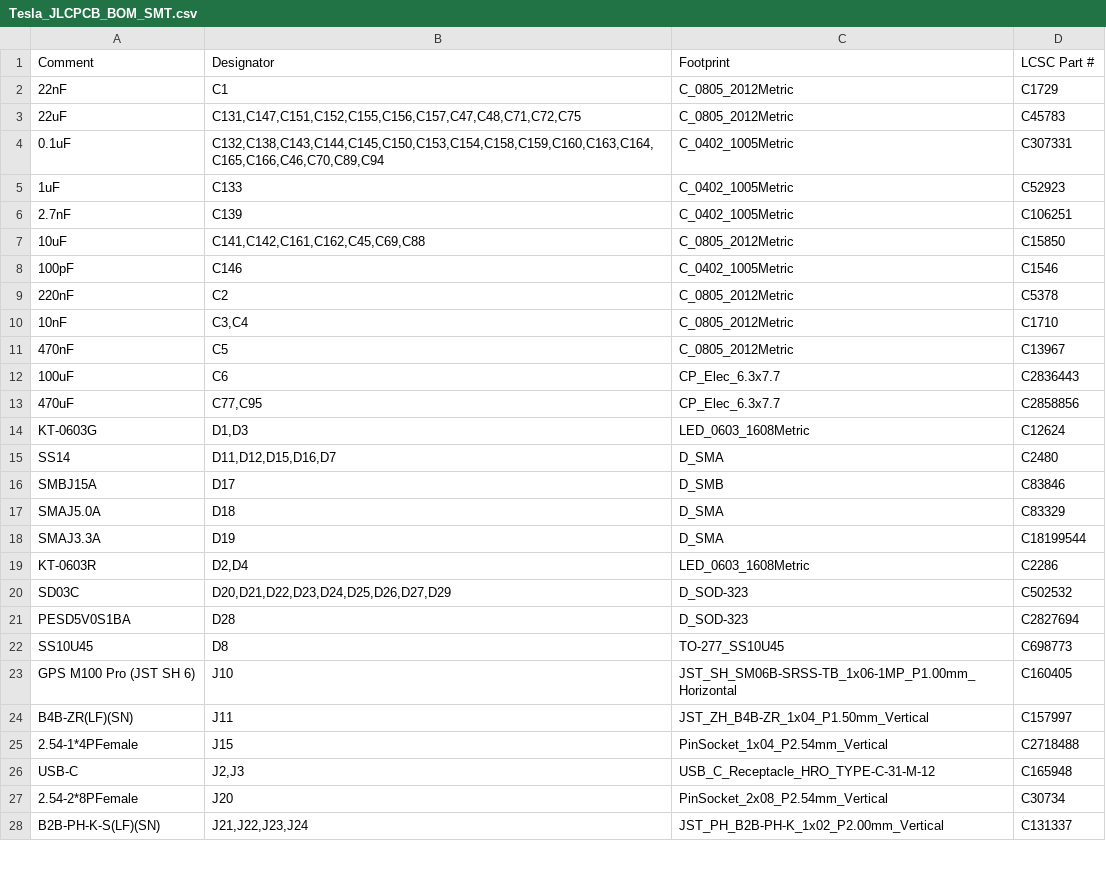
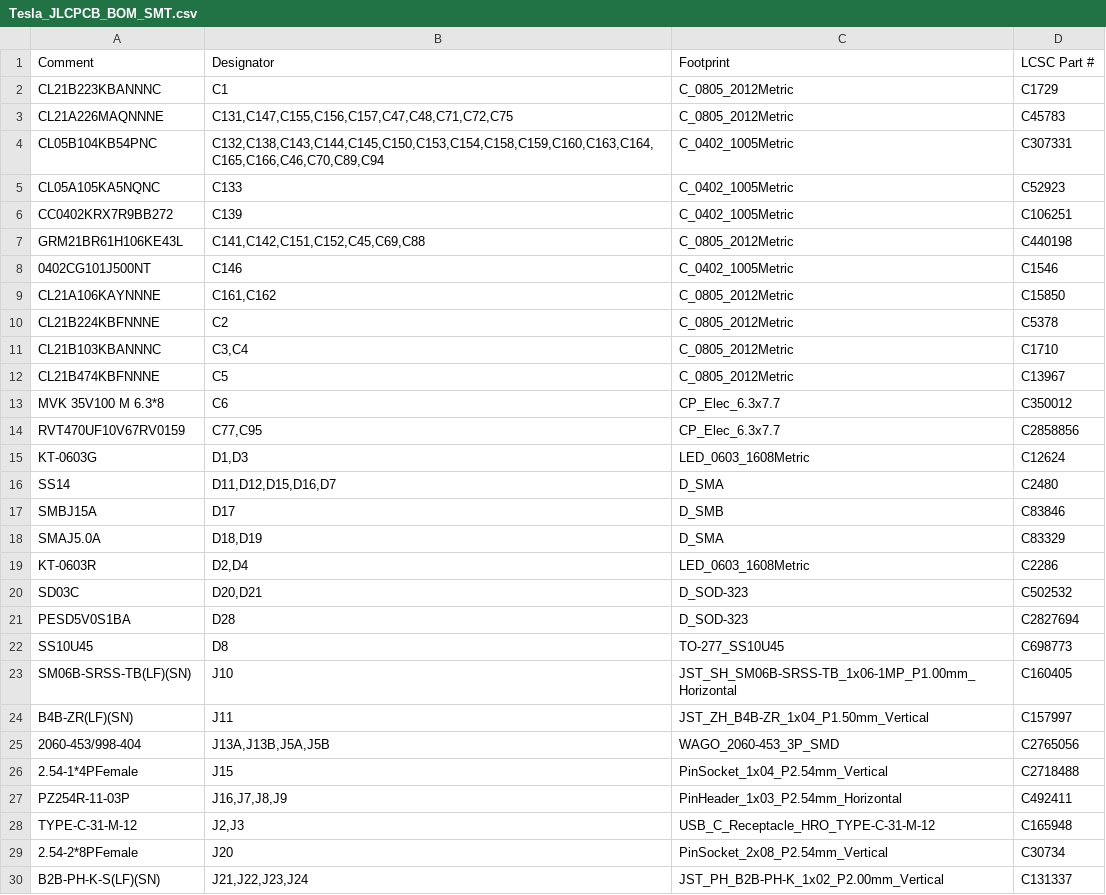
Before and after one commit to Eddym06/MiguelOHM, a CSV file: Placa_Carrito/Tesla/JLCPCB/Tesla_JLCPCB_BOM_SMT.csv, drawn as a sheet; only a part is shown; the diff covers the shown part only.

```diff
--- a/Placa_Carrito/Tesla/JLCPCB/Tesla_JLCPCB_BOM_SMT.csv
+++ b/Placa_Carrito/Tesla/JLCPCB/Tesla_JLCPCB_BOM_SMT.csv
@@ -1,14 +1,15 @@
 Comment,Designator,Footprint,LCSC Part #
-22nF,C1,C_0805_2012Metric,C1729
-22uF,"C131,C147,C151,C152,C155,C156,C157,C47,C48,C71,C72,C75",C_0805_2012Metric,C45783
-0.1uF,"C132,C138,C143,C144,C145,C150,C153,C154,C158,C159,C160,C163,C164,C165,C166,C46,C70,C89,C94",C_0402_1005Metric,C307331
-1uF,C133,C_0402_1005Metric,C52923
-2.7nF,C139,C_0402_1005Metric,C106251
-10uF,"C141,C142,C161,C162,C45,C69,C88",C_0805_2012Metric,C15850
-100pF,C146,C_0402_1005Metric,C1546
-220nF,C2,C_0805_2012Metric,C5378
-10nF,"C3,C4",C_0805_2012Metric,C1710
-470nF,C5,C_0805_2012Metric,C13967
-100uF,C6,CP_Elec_6.3x7.7,C2836443
-470uF,"C77,C95",CP_Elec_6.3x7.7,C2858856
+CL21B223KBANNNC,C1,C_0805_2012Metric,C1729
+CL21A226MAQNNNE,"C131,C147,C155,C156,C157,C47,C48,C71,C72,C75",C_0805_2012Metric,C45783
+CL05B104KB54PNC,"C132,C138,C143,C144,C145,C150,C153,C154,C158,C159,C160,C163,C164,C165,C166,C46,C70,C89,C94",C_0402_1005Metric,C307331
+CL05A105KA5NQNC,C133,C_0402_1005Metric,C52923
+CC0402KRX7R9BB272,C139,C_0402_1005Metric,C106251
+GRM21BR61H106KE43L,"C141,C142,C151,C152,C45,C69,C88",C_0805_2012Metric,C440198
+0402CG101J500NT,C146,C_0402_1005Metric,C1546
+CL21A106KAYNNNE,"C161,C162",C_0805_2012Metric,C15850
+CL21B224KBFNNNE,C2,C_0805_2012Metric,C5378
+CL21B103KBANNNC,"C3,C4",C_0805_2012Metric,C1710
+CL21B474KBFNNNE,C5,C_0805_2012Metric,C13967
+MVK 35V100 M 6.3*8,C6,CP_Elec_6.3x7.7,C350012
+RVT470UF10V67RV0159,"C77,C95",CP_Elec_6.3x7.7,C2858856
 KT-0603G,"D1,D3",LED_0603_1608Metric,C12624
@@ -16,12 +17,13 @@ SS14,"D11,D12,D15,D16,D7",D_SMA,C2480
 SMBJ15A,D17,D_SMB,C83846
-SMAJ5.0A,D18,D_SMA,C83329
-SMAJ3.3A,D19,D_SMA,C18199544
+SMAJ5.0A,"D18,D19",D_SMA,C83329
 KT-0603R,"D2,D4",LED_0603_1608Metric,C2286
-SD03C,"D20,D21,D22,D23,D24,D25,D26,D27,D29",D_SOD-323,C502532
+SD03C,"D20,D21",D_SOD-323,C502532
 PESD5V0S1BA,D28,D_SOD-323,C2827694
 SS10U45,D8,TO-277_SS10U45,C698773
-GPS M100 Pro (JST SH 6),J10,JST_SH_SM06B-SRSS-TB_1x06-1MP_P1.00mm_Horizontal,C160405
+SM06B-SRSS-TB(LF)(SN),J10,JST_SH_SM06B-SRSS-TB_1x06-1MP_P1.00mm_Horizontal,C160405
 B4B-ZR(LF)(SN),J11,JST_ZH_B4B-ZR_1x04_P1.50mm_Vertical,C157997
+2060-453/998-404,"J13A,J13B,J5A,J5B",WAGO_2060-453_3P_SMD,C2765056
 2.54-1*4PFemale,J15,PinSocket_1x04_P2.54mm_Vertical,C2718488
-USB-C,"J2,J3",USB_C_Receptacle_HRO_TYPE-C-31-M-12,C165948
+PZ254R-11-03P,"J16,J7,J8,J9",PinHeader_1x03_P2.54mm_Horizontal,C492411
+TYPE-C-31-M-12,"J2,J3",USB_C_Receptacle_HRO_TYPE-C-31-M-12,C165948
 2.54-2*8PFemale,J20,PinSocket_2x08_P2.54mm_Vertical,C30734
```
Also changed, not shown: 1 added row, 3 removed rows and 19 edited cells elsewhere in this file, Placa_Carrito/Tesla/JLCPCB/Tesla_BOM_Completo_Compras.csv, Placa_Carrito/Tesla/JLCPCB/Tesla_JLCPCB_CPL_SMT.csv, 45 other files.
